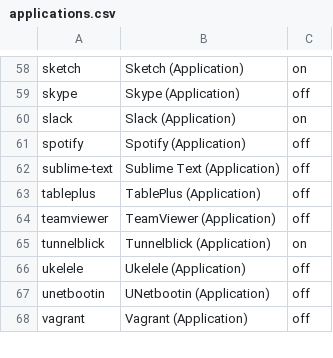
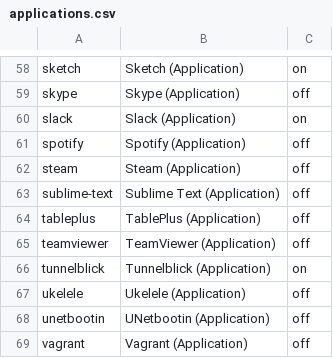
Before and after one commit to eXolnet/exolnet-macos-toolbox, a CSV file: data/preferences/applications.csv, drawn as a sheet; only a part is shown, gaps mark what is left out; the diff names each change by its address in the sheet, - before the commit and + after, or states it on an @@ line.

Commit message:
Add steam application

```diff
--- a/data/preferences/applications.csv
+++ b/data/preferences/applications.csv
+row 62: steam | Steam (Application) | off
```
